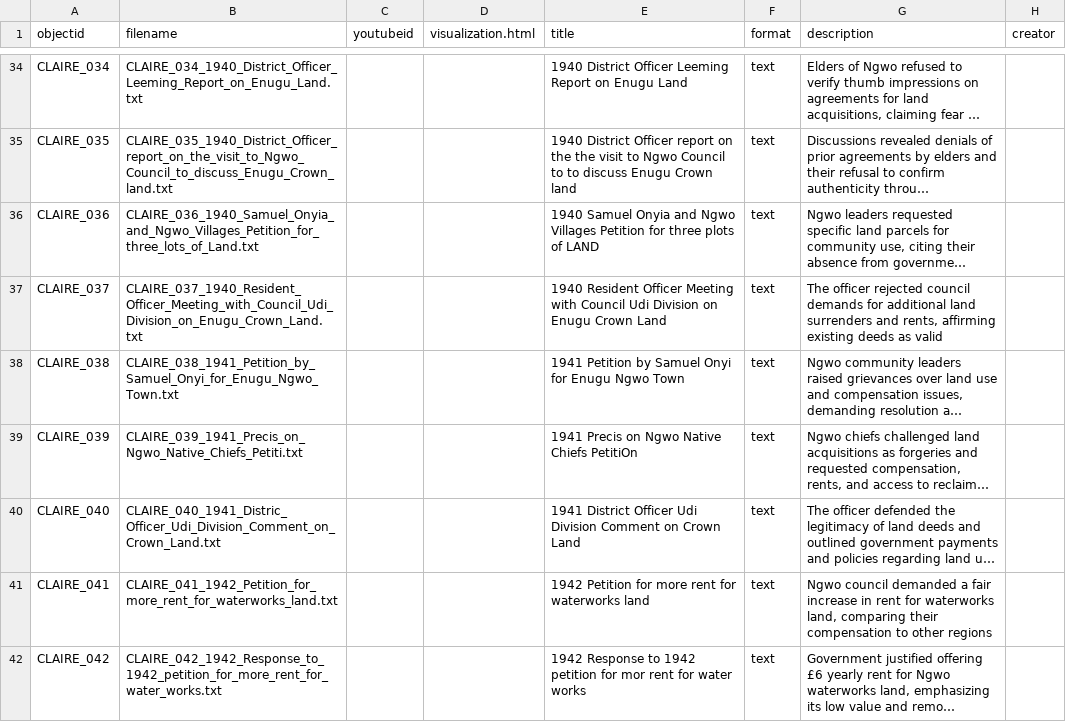
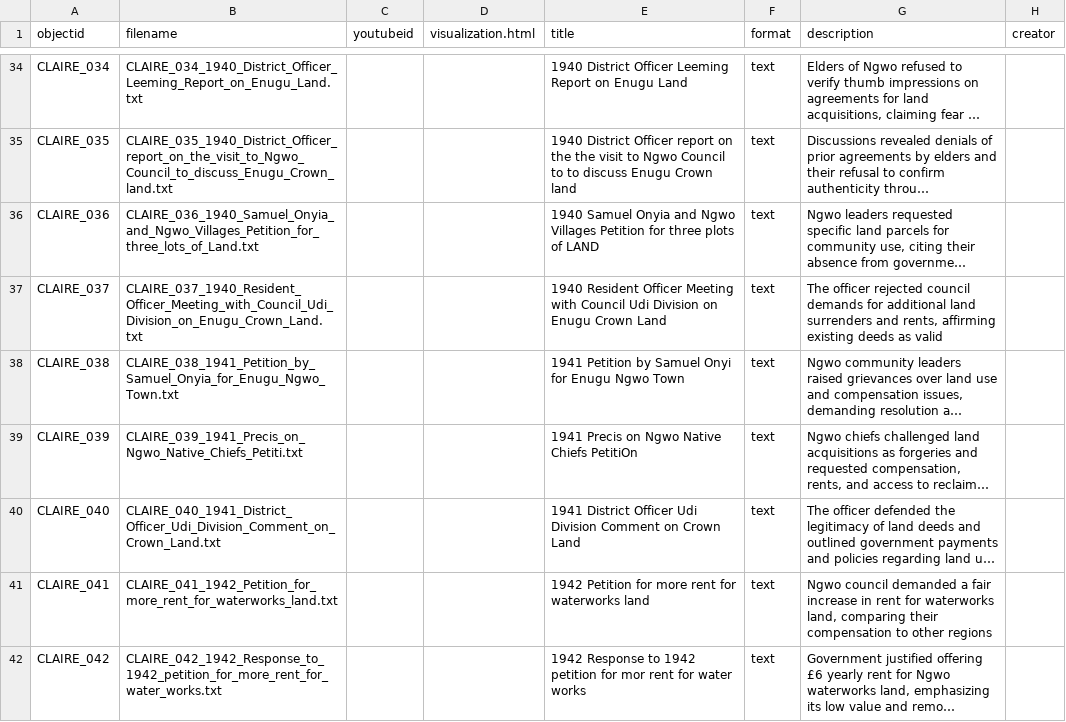
Before and after one commit to ABANDONEDMinesNigeria/CLAIRE, a CSV file: _data/metadata-template.csv, drawn as a sheet; only a part is shown, gaps mark what is left out; long unchanged cells end in …; the diff covers the shown part only; the diff names each change by its address in the sheet, - before the commit and + after, or states it on an @@ line.

```diff
--- a/_data/metadata-template.csv
+++ b/_data/metadata-template.csv
-B38 (filename): CLAIRE_038_1941_Petition_by_Samuel_Onyi_for_Enugu_Ngwo_Town.txt
+B38 (filename): CLAIRE_038_1941_Petition_by_Samuel_Onyia_for_Enugu_Ngwo_Town.txt
-B40 (filename): CLAIRE_040_1941_Distric_ Officer_Udi_Division_Comment_on_Crown_Land.txt
+B40 (filename): CLAIRE_040_1941_District_ Officer_Udi_Division_Comment_on_Crown_Land.txt
```
Also changed, not shown: 7 edited cells elsewhere in this file, 7 other files.
